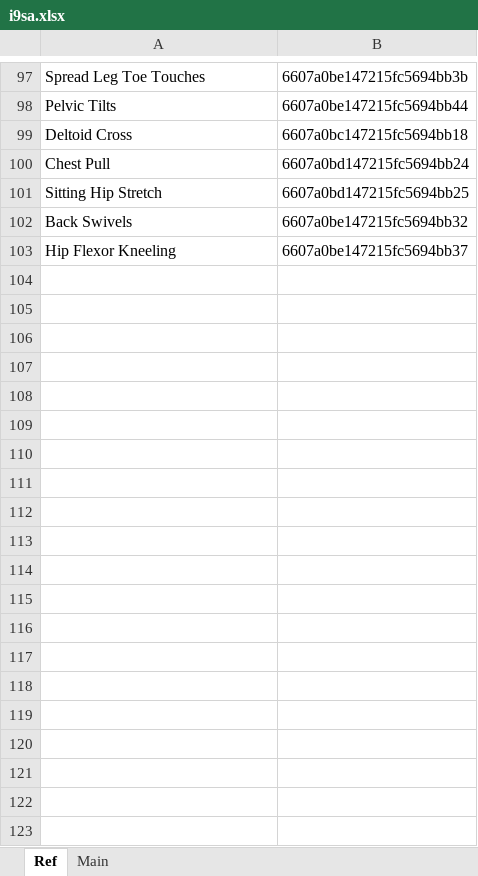
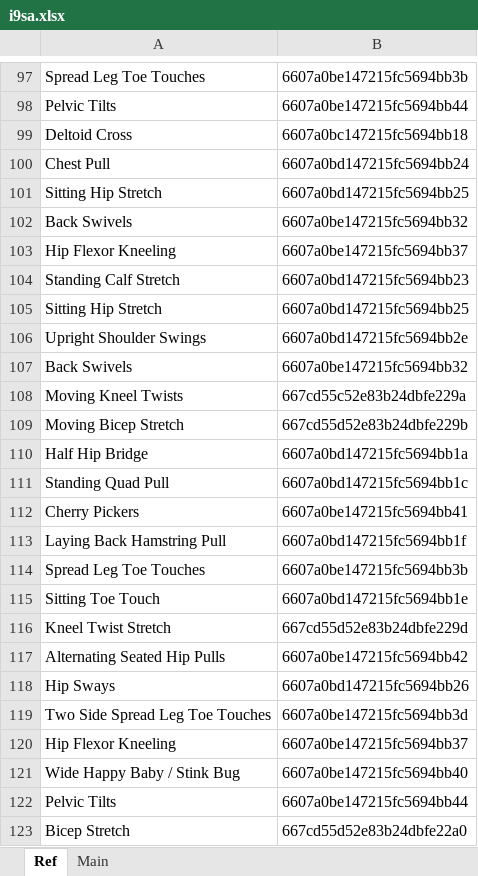
Before and after one commit to kopatsis/i9esa, an Excel workbook: assets/i9sa.xlsx, sheet Ref, drawn as a sheet; only a part is shown, gaps mark what is left out; values as stored, in another font and other column widths than the file's, no borders; the diff covers the shown part only; the diff names each change by its address in the sheet, - before the commit and + after, or states it on an @@ line.

```diff
--- a/assets/i9sa.xlsx (sheet Ref)
+++ b/assets/i9sa.xlsx (sheet Ref)
+row 104: Standing Calf Stretch | 6607a0bd147215fc5694bb23
+row 105: Sitting Hip Stretch | 6607a0bd147215fc5694bb25
+row 106: Upright Shoulder Swings | 6607a0bd147215fc5694bb2e
+row 107: Back Swivels | 6607a0be147215fc5694bb32
+row 108: Moving Kneel Twists | 667cd55c52e83b24dbfe229a
+row 109: Moving Bicep Stretch | 667cd55d52e83b24dbfe229b
+row 110: Half Hip Bridge | 6607a0bd147215fc5694bb1a
+row 111: Standing Quad Pull | 6607a0bd147215fc5694bb1c
+row 112: Cherry Pickers | 6607a0be147215fc5694bb41
+row 113: Laying Back Hamstring Pull | 6607a0bd147215fc5694bb1f
+row 114: Spread Leg Toe Touches | 6607a0be147215fc5694bb3b
+row 115: Sitting Toe Touch | 6607a0bd147215fc5694bb1e
+row 116: Kneel Twist Stretch | 667cd55d52e83b24dbfe229d
+row 117: Alternating Seated Hip Pulls | 6607a0be147215fc5694bb42
+row 118: Hip Sways | 6607a0bd147215fc5694bb26
+row 119: Two Side Spread Leg Toe Touches | 6607a0be147215fc5694bb3d
+row 120: Hip Flexor Kneeling | 6607a0be147215fc5694bb37
+row 121: Wide Happy Baby / Stink Bug | 6607a0be147215fc5694bb40
+row 122: Pelvic Tilts | 6607a0be147215fc5694bb44
+row 123: Bicep Stretch | 667cd55d52e83b24dbfe22a0
```
Also changed, not shown: 212 added rows elsewhere in this sheet, 7 other files.
